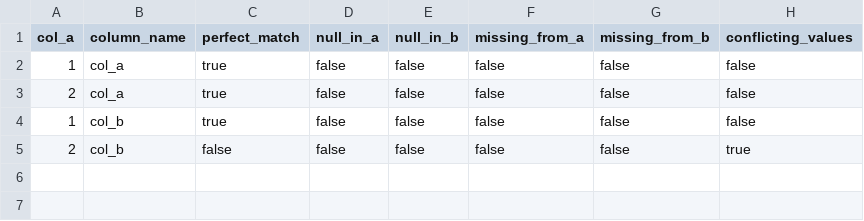
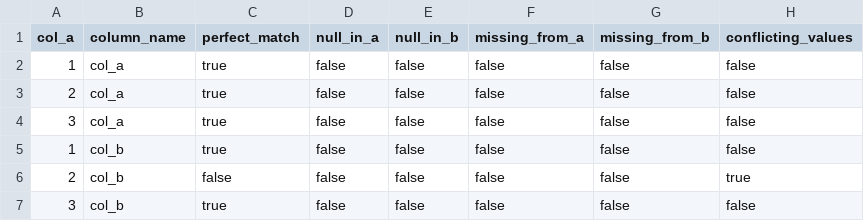
Before and after one commit to dbt-labs/dbt-audit-helper, a CSV file: integration_tests/seeds/expected_results__compare_all_columns_without_summary.csv, drawn as a sheet.

Commit message:
create dedicated seeds for compare_all_columns; correct with_summary_and_exclude expected results

```diff
--- a/integration_tests/seeds/expected_results__compare_all_columns_without_summary.csv
+++ b/integration_tests/seeds/expected_results__compare_all_columns_without_summary.csv
@@ -3,3 +3,5 @@ col_a,column_name,perfect_match,null_in_a,null_in_b,missing_from_a,missing_from_
 2,col_a,true,false,false,false,false,false
+3,col_a,true,false,false,false,false,false
 1,col_b,true,false,false,false,false,false
 2,col_b,false,false,false,false,false,true
+3,col_b,true,false,false,false,false,false
```
Also changed, not shown: 6 other files.
